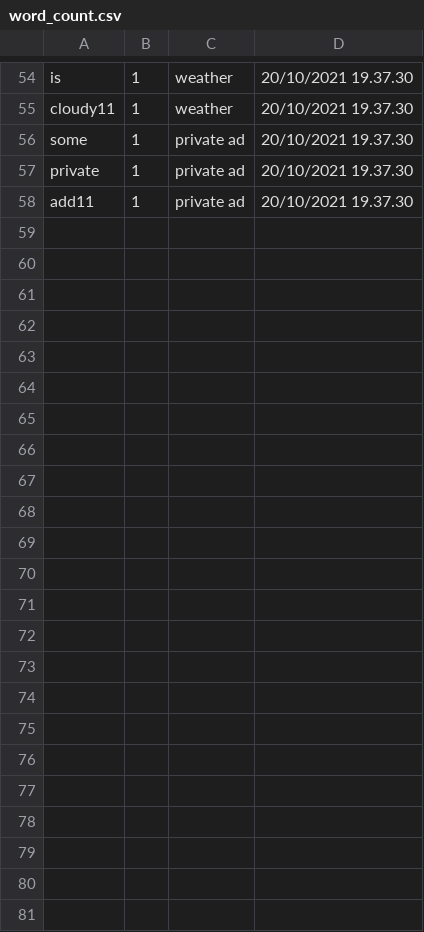
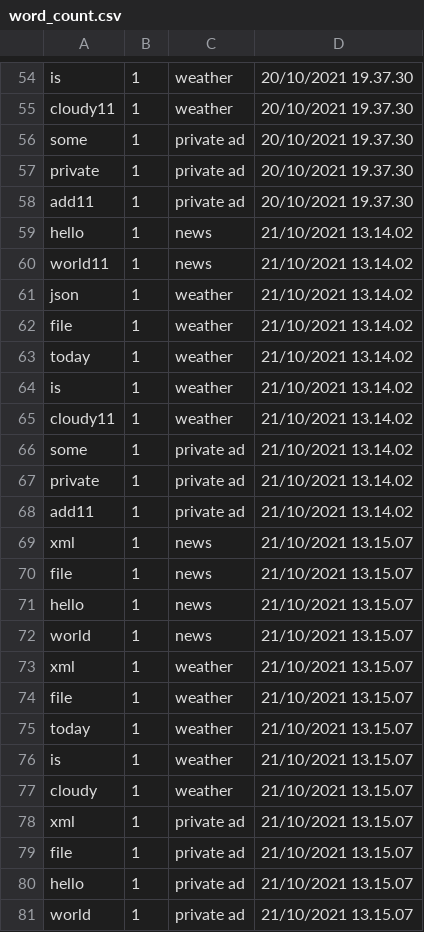
Before and after one commit to Aleksbielarus/PyDQE, a CSV file: Module_9/word_count.csv, drawn as a sheet; only a part is shown, gaps mark what is left out.

Commit message:
Module 9. done v.1.

```diff
--- a/Module_9/word_count.csv
+++ b/Module_9/word_count.csv
@@ -58 +58,24 @@ private,1,private ad,20/10/2021 19.37.30
 add11,1,private ad,20/10/2021 19.37.30
+hello,1,news,21/10/2021 13.14.02
+world11,1,news,21/10/2021 13.14.02
+json,1,weather,21/10/2021 13.14.02
+file,1,weather,21/10/2021 13.14.02
+today,1,weather,21/10/2021 13.14.02
+is,1,weather,21/10/2021 13.14.02
+cloudy11,1,weather,21/10/2021 13.14.02
+some,1,private ad,21/10/2021 13.14.02
+private,1,private ad,21/10/2021 13.14.02
+add11,1,private ad,21/10/2021 13.14.02
+xml,1,news,21/10/2021 13.15.07
+file,1,news,21/10/2021 13.15.07
+hello,1,news,21/10/2021 13.15.07
+world,1,news,21/10/2021 13.15.07
+xml,1,weather,21/10/2021 13.15.07
+file,1,weather,21/10/2021 13.15.07
+today,1,weather,21/10/2021 13.15.07
+is,1,weather,21/10/2021 13.15.07
+cloudy,1,weather,21/10/2021 13.15.07
+xml,1,private ad,21/10/2021 13.15.07
+file,1,private ad,21/10/2021 13.15.07
+hello,1,private ad,21/10/2021 13.15.07
+world,1,private ad,21/10/2021 13.15.07
```
Also changed, not shown: 4 other files.
